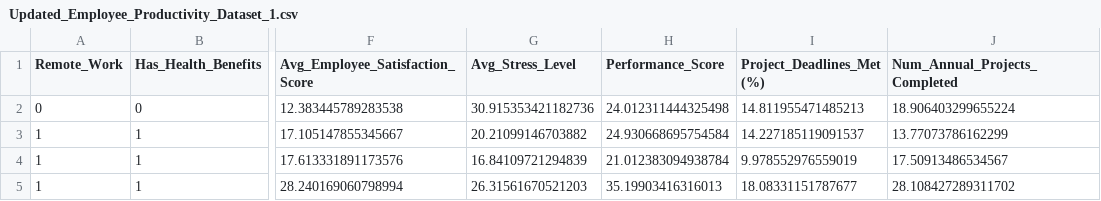
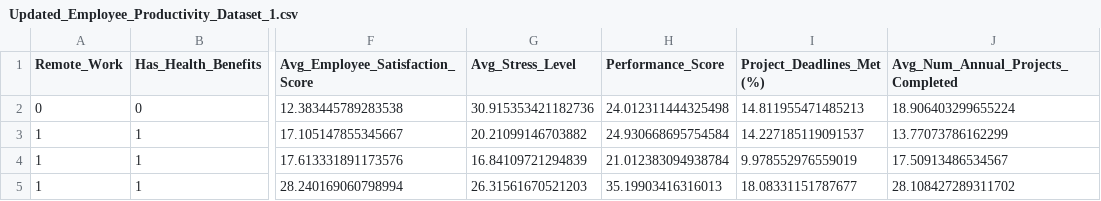
Before and after one commit to ZUCourses/SIA-Public, a CSV file: Updated_Employee_Productivity_Dataset_1.csv, drawn as a sheet; only a part is shown, gaps mark what is left out; the diff names each change by its address in the sheet, - before the commit and + after, or states it on an @@ line.

Commit message:
Update Updated_Employee_Productivity_Dataset_1.csv

```diff
--- a/Updated_Employee_Productivity_Dataset_1.csv
+++ b/Updated_Employee_Productivity_Dataset_1.csv
-J1: Num_Annual_Projects_Completed
+J1: Avg_Num_Annual_Projects_Completed
```
